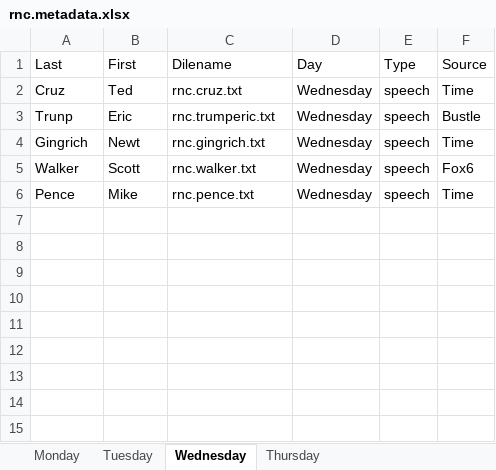
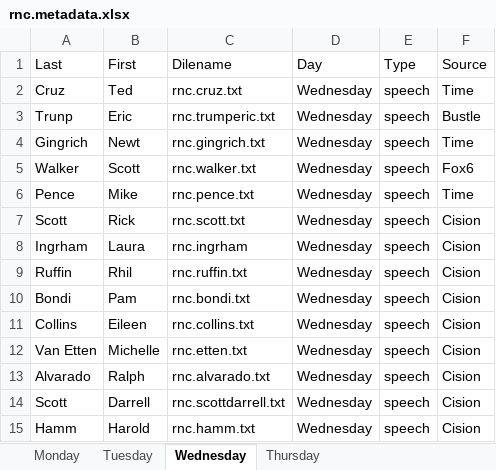
Before and after one commit to lin-jennifer/2016NCtranscripts, an Excel workbook: RNC/rnc.metadata.xlsx, sheet Wednesday, drawn as a sheet; values as stored, in another font and other column widths than the file's, no borders; the diff names each change by its address in the sheet, - before the commit and + after, or states it on an @@ line.

Commit message:
Added Wednesday speeches from Cision

```diff
--- a/RNC/rnc.metadata.xlsx (sheet Wednesday)
+++ b/RNC/rnc.metadata.xlsx (sheet Wednesday)
+row 7: Scott | Rick | rnc.scott.txt | Wednesday | speech | Cision
+row 8: Ingrham | Laura | rnc.ingrham | Wednesday | speech | Cision
+row 9: Ruffin | Rhil | rnc.ruffin.txt | Wednesday | speech | Cision
+row 10: Bondi | Pam | rnc.bondi.txt | Wednesday | speech | Cision
+row 11: Collins | Eileen | rnc.collins.txt | Wednesday | speech | Cision
+row 12: Van Etten | Michelle | rnc.etten.txt | Wednesday | speech | Cision
+row 13: Alvarado | Ralph | rnc.alvarado.txt | Wednesday | speech | Cision
+row 14: Scott | Darrell | rnc.scottdarrell.txt | Wednesday | speech | Cision
+row 15: Hamm | Harold | rnc.hamm.txt | Wednesday | speech | Cision
```
Also changed, not shown: 10 other files.
